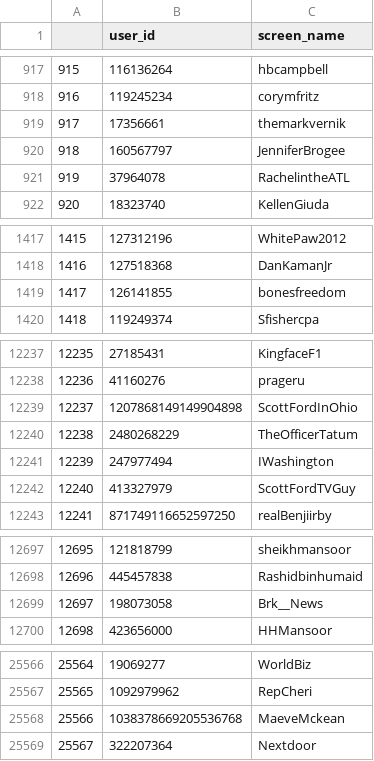
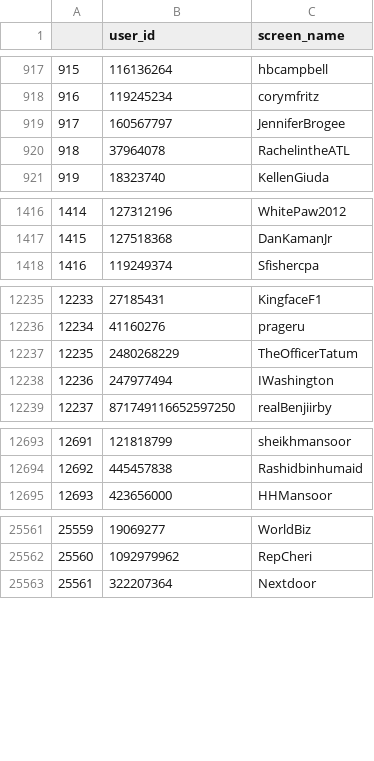
Before and after one commit to samuelberntzen/Twitter-following-network-in-Python, a CSV file: keys_id.csv, drawn as a sheet; only a part is shown, gaps mark what is left out; removed rows and columns are numbered as before the commit, all else as after; the diff covers the shown part only; the diff names each change by its address in the sheet, - before the commit and + after, or states it on an @@ line.

Commit message:
All data fetched

```diff
--- a/keys_id.csv
+++ b/keys_id.csv
-row 919: 917 | 17356661 | themarkvernik
@@ column A renumbered from row 919 down @@
-row 1419: 1417 | 126141855 | bonesfreedom
-row 12239: 12237 | 1207868149149904898 | ScottFordInOhio
-row 12242: 12240 | 413327979 | ScottFordTVGuy
-row 12699: 12697 | 198073058 | Brk__News
-row 25568: 25566 | 1038378669205536768 | MaeveMckean
```
Also changed, not shown: 4 edited cells elsewhere in this file, 2 other files.
